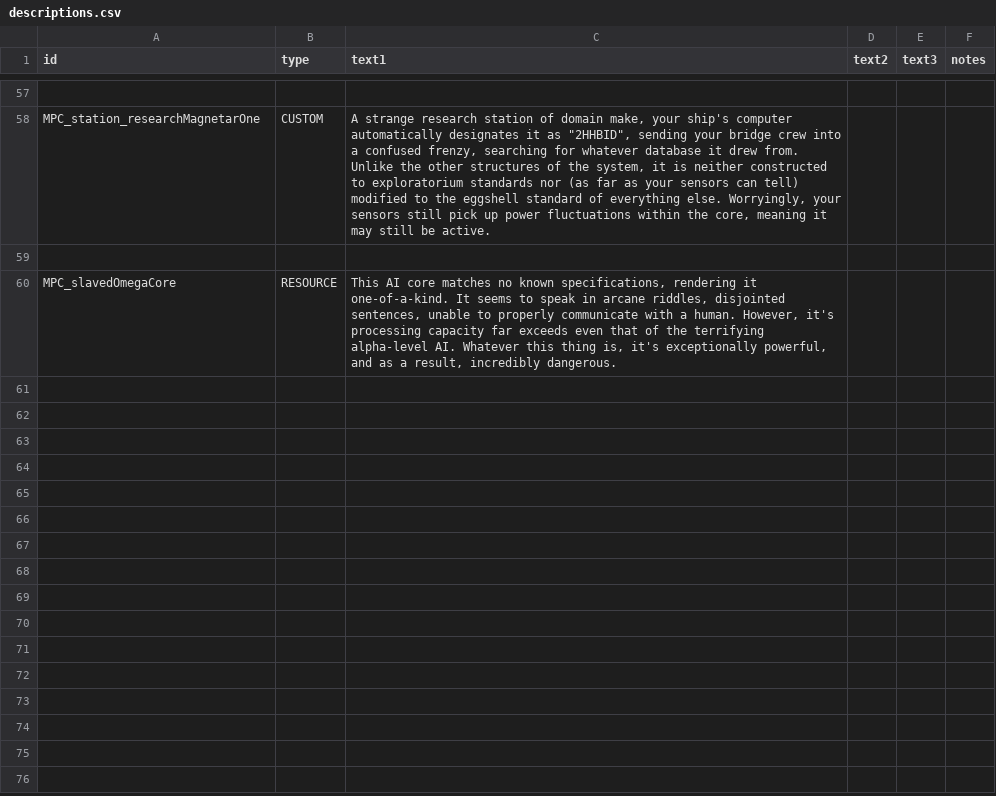
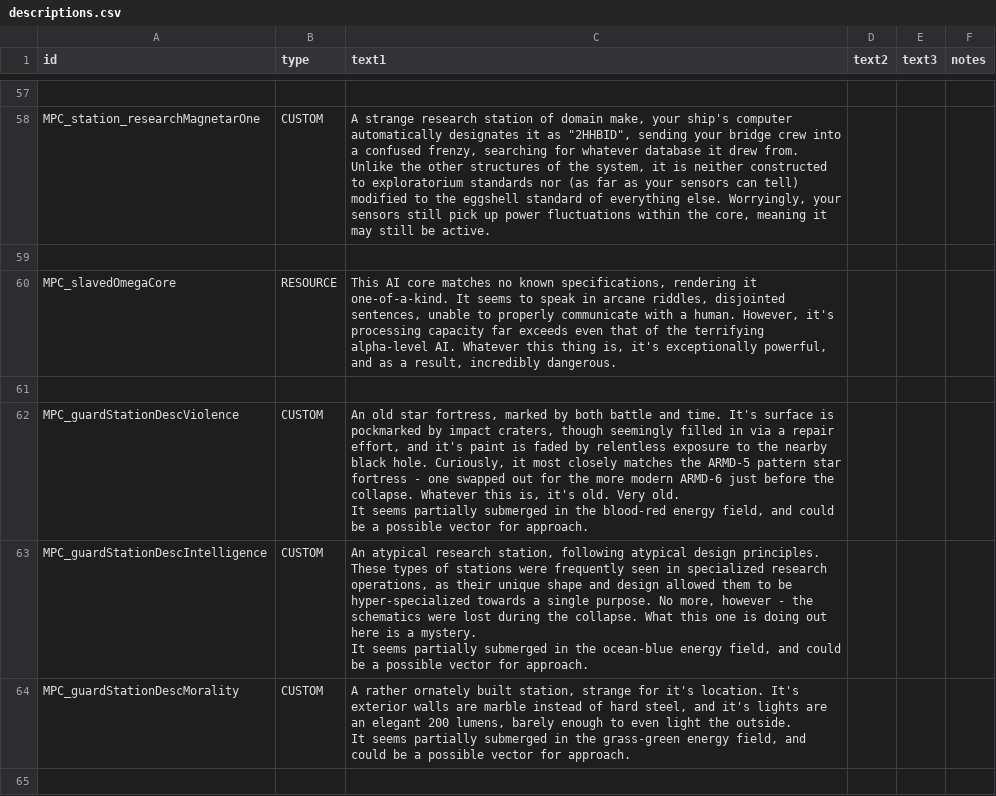
Before and after one commit to nikothedude/MorePlanetaryConditions, a CSV file: data/strings/descriptions.csv, drawn as a sheet; only a part is shown, gaps mark what is left out; the diff covers the shown part only.

```diff
--- a/data/strings/descriptions.csv
+++ b/data/strings/descriptions.csv
@@ -127 +127,14 @@ Unlike the other structures of the system, it is neither constructed to explorat
 MPC_slavedOmegaCore,RESOURCE,"This AI core matches no known specifications, rendering it one-of-a-kind. It seems to speak in arcane riddles, disjointed sentences, unable to properly communicate with a human. However, it's processing capacity far exceeds even that of the terrifying alpha-level AI. Whatever this thing is, it's exceptionally powerful, and as a result, incredibly dangerous.",,,
+,,,,,
+MPC_guardStationDescViolence,CUSTOM,"An old star fortress, marked by both battle and time. It's surface is pockmarked by impact craters, though seemingly filled in via a repair effort, and it's paint is faded by relentless exposure to the nearby black hole. Curiously, it most closely matches the ARMD-5 pattern star fortress - one swapped out for the more modern ARMD-6 just before the collapse. Whatever this is, it's old. Very old.
+
+It seems partially submerged in the blood-red energy field, and could be a possible vector for approach.
+",,,
+MPC_guardStationDescIntelligence,CUSTOM,"An atypical research station, following atypical design principles. These types of stations were frequently seen in specialized research operations, as their unique shape and design allowed them to be hyper-specialized towards a single purpose. No more, however - the schematics were lost during the collapse. What this one is doing out here is a mystery.
+
+It seems partially submerged in the ocean-blue energy field, and could be a possible vector for approach.
+",,,
+MPC_guardStationDescMorality,CUSTOM,"A rather ornately built station, strange for it's location. It's exterior walls are marble instead of hard steel, and it's lights are an elegant 200 lumens, barely enough to even light the outside.
+
+It seems partially submerged in the grass-green energy field, and could be a possible vector for approach.",,,
+,,,,,
```
Also changed, not shown: 4 added rows elsewhere in this file, data/campaign/market_conditions.csv, data/campaign/procgen/salvage_entity_gen_data.csv, 42 other files.
